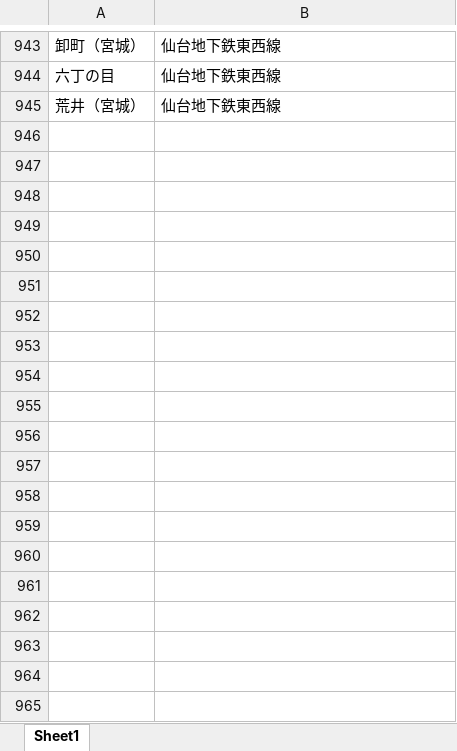
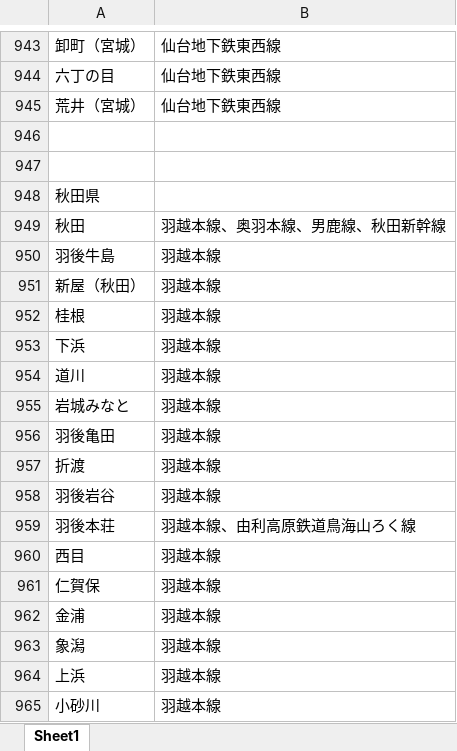
Before and after one commit to Kemakei/Japan-train-bot, an Excel workbook: utils/駅名標.xlsx, sheet Sheet1, drawn as a sheet; only a part is shown, gaps mark what is left out; values as stored, in another font and other column widths than the file's, no borders; the diff covers the shown part only; the diff names each change by its address in the sheet, - before the commit and + after, or states it on an @@ line.

```diff
--- a/utils/駅名標.xlsx (sheet Sheet1)
+++ b/utils/駅名標.xlsx (sheet Sheet1)
+row 946: (empty)
+row 947: (empty)
+row 948: 秋田県
+row 949: 秋田 | 羽越本線、奥羽本線、男鹿線、秋田新幹線
+row 950: 羽後牛島 | 羽越本線
+row 951: 新屋（秋田） | 羽越本線
+row 952: 桂根 | 羽越本線
+row 953: 下浜 | 羽越本線
+row 954: 道川 | 羽越本線
+row 955: 岩城みなと | 羽越本線
+row 956: 羽後亀田 | 羽越本線
+row 957: 折渡 | 羽越本線
+row 958: 羽後岩谷 | 羽越本線
+row 959: 羽後本荘 | 羽越本線、由利高原鉄道鳥海山ろく線
+row 960: 西目 | 羽越本線
+row 961: 仁賀保 | 羽越本線
+row 962: 金浦 | 羽越本線
+row 963: 象潟 | 羽越本線
+row 964: 上浜 | 羽越本線
+row 965: 小砂川 | 羽越本線
```
Also changed, not shown: 247 added rows elsewhere in this sheet, 2 other files.
